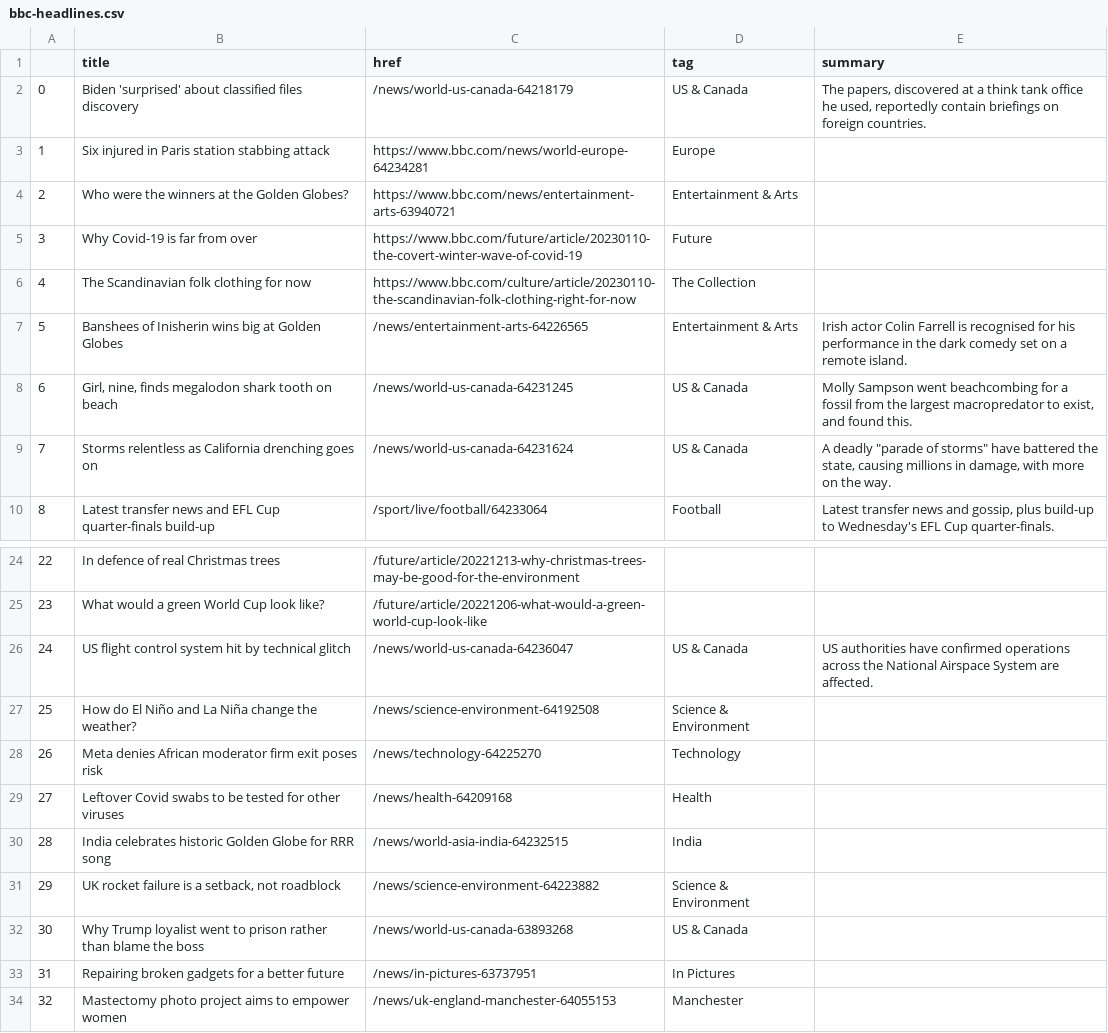
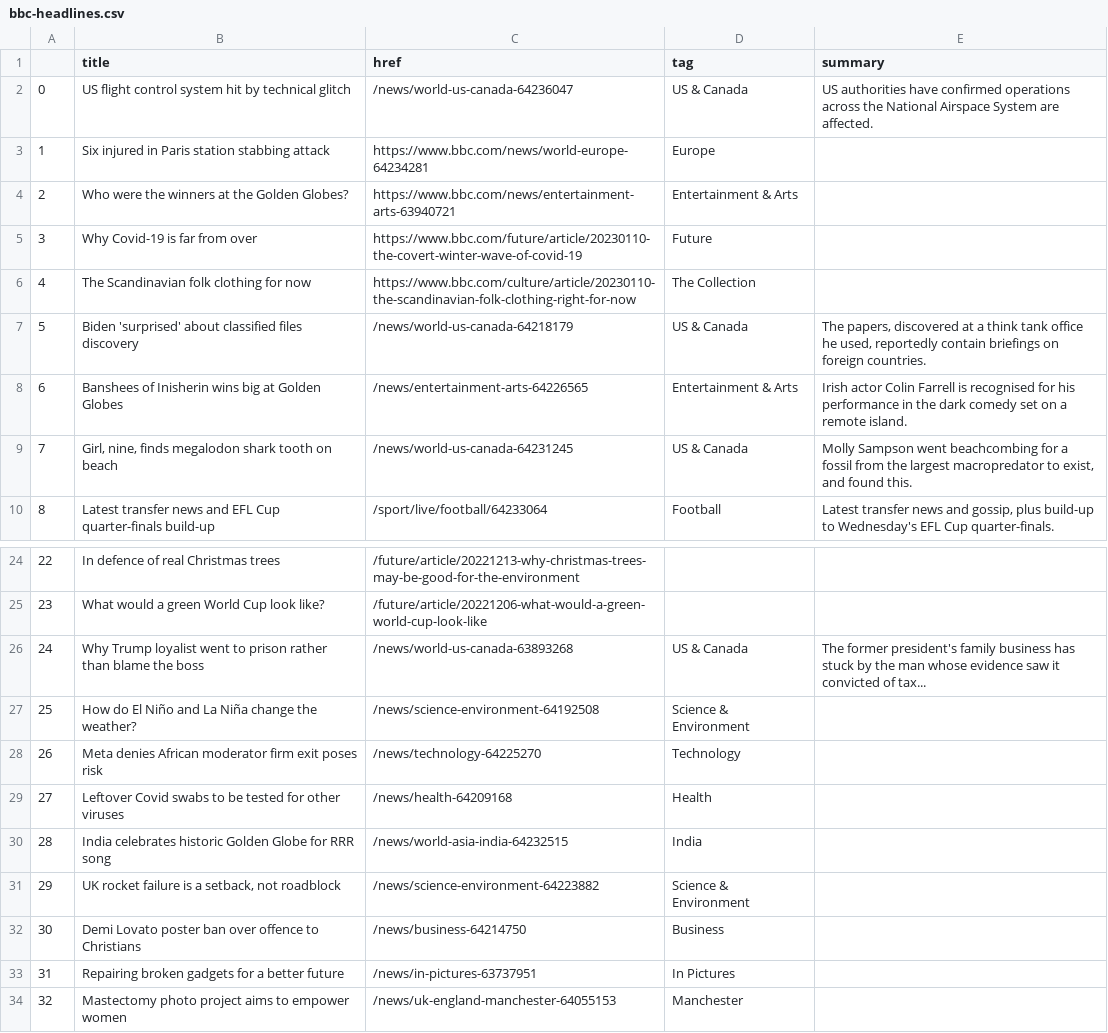
Before and after one commit to jjomalley/Auto-Scraper, a CSV file: bbc-headlines.csv, drawn as a sheet; only a part is shown, gaps mark what is left out.

```diff
--- a/bbc-headlines.csv
+++ b/bbc-headlines.csv
@@ -1,3 +1,3 @@
 ,title,href,tag,summary
-0,Biden 'surprised' about classified files discovery,/news/world-us-canada-64218179,US & Canada,"The papers, discovered at a think tank office he used, reportedly contain briefings on foreign countries."
+0,US flight control system hit by technical glitch,/news/world-us-canada-64236047,US & Canada,US authorities have confirmed operations across the National Airspace System are affected.
 1,Six injured in Paris station stabbing attack,https://www.bbc.com/news/world-europe-64234281,Europe,
@@ -6,5 +6,5 @@
 4,The Scandinavian folk clothing for now,https://www.bbc.com/culture/article/20230110-the-scandinavian-folk-clothing-right-for-now,The Collection,
-5,Banshees of Inisherin wins big at Golden Globes,/news/entertainment-arts-64226565,Entertainment & Arts,Irish actor Colin Farrell is recognised for his performance in the dark comedy set on a remote island.
-6,"Girl, nine, finds megalodon shark tooth on beach",/news/world-us-canada-64231245,US & Canada,"Molly Sampson went beachcombing for a fossil from the largest macropredator to exist, and found this."
-7,Storms relentless as California drenching goes on,/news/world-us-canada-64231624,US & Canada,"A deadly ""parade of storms"" have battered the state, causing millions in damage, with more on the way."
+5,Biden 'surprised' about classified files discovery,/news/world-us-canada-64218179,US & Canada,"The papers, discovered at a think tank office he used, reportedly contain briefings on foreign countries."
+6,Banshees of Inisherin wins big at Golden Globes,/news/entertainment-arts-64226565,Entertainment & Arts,Irish actor Colin Farrell is recognised for his performance in the dark comedy set on a remote island.
+7,"Girl, nine, finds megalodon shark tooth on beach",/news/world-us-canada-64231245,US & Canada,"Molly Sampson went beachcombing for a fossil from the largest macropredator to exist, and found this."
 8,Latest transfer news and EFL Cup quarter-finals build-up,/sport/live/football/64233064,Football,"Latest transfer news and gossip, plus build-up to Wednesday's EFL Cup quarter-finals."
@@ -25,3 +25,3 @@
 23,What would a green World Cup look like?,/future/article/20221206-what-would-a-green-world-cup-look-like,,
-24,US flight control system hit by technical glitch,/news/world-us-canada-64236047,US & Canada,US authorities have confirmed operations across the National Airspace System are affected.
+24,Why Trump loyalist went to prison rather than blame the boss,/news/world-us-canada-63893268,US & Canada,The former president's family business has stuck by the man whose evidence saw it convicted of tax...
 25,How do El Niño and La Niña change the weather?,/news/science-environment-64192508,Science & Environment,
@@ -31,3 +31,3 @@
 29,"UK rocket failure is a setback, not roadblock",/news/science-environment-64223882,Science & Environment,
-30,Why Trump loyalist went to prison rather than blame the boss,/news/world-us-canada-63893268,US & Canada,
+30,Demi Lovato poster ban over offence to Christians,/news/business-64214750,Business,
 31,Repairing broken gadgets for a better future,/news/in-pictures-63737951,In Pictures,
```
